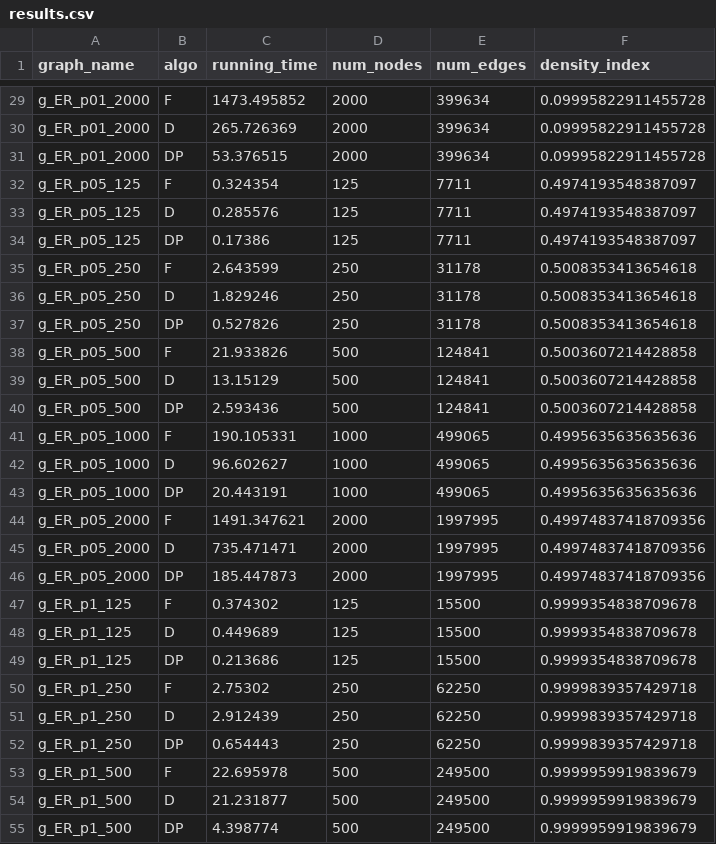
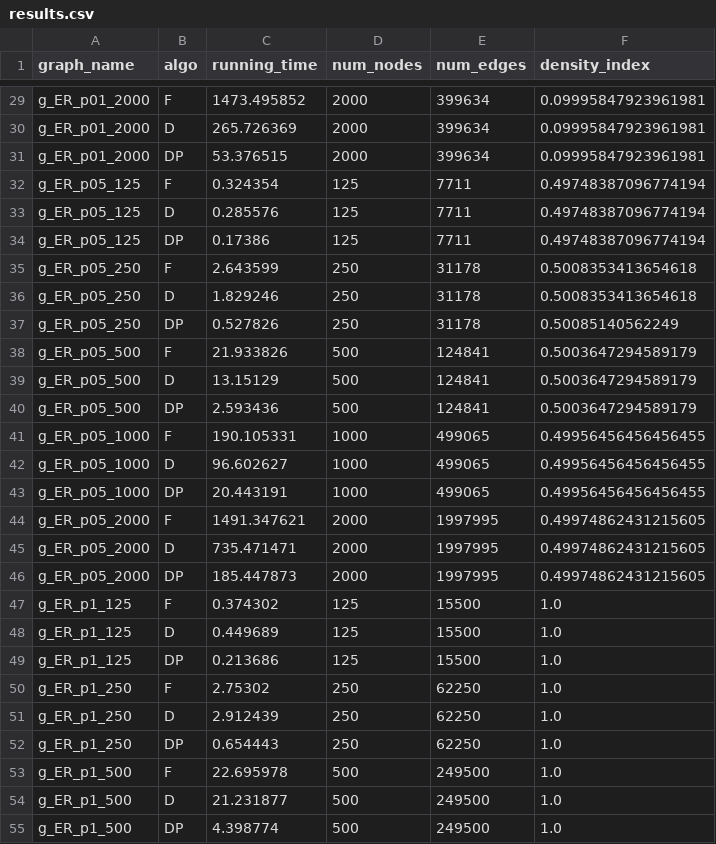
Before and after one commit to claudiarecchia/APSP_project, a CSV file: results/results.csv, drawn as a sheet; only a part is shown, gaps mark what is left out; the diff covers the shown part only; the diff names each change by its address in the sheet, - before the commit and + after, or states it on an @@ line.

```diff
--- a/results/results.csv
+++ b/results/results.csv
-F29:F31 (density_index): 0.09995822911455728
+F29:F31 (density_index): 0.09995847923961981
-F32:F34 (density_index): 0.4974193548387097
+F32:F34 (density_index): 0.49748387096774194
-F37 (density_index): 0.5008353413654618
+F37 (density_index): 0.50085140562249
-F38:F40 (density_index): 0.5003607214428858
+F38:F40 (density_index): 0.5003647294589179
-F41:F43 (density_index): 0.4995635635635636
+F41:F43 (density_index): 0.49956456456456455
-F44:F46 (density_index): 0.49974837418709356
+F44:F46 (density_index): 0.49974862431215605
-F47:F49 (density_index): 0.9999354838709678
+F47:F49 (density_index): 1.0
-F50:F52 (density_index): 0.9999839357429718
+F50:F52 (density_index): 1.0
-F53:F55 (density_index): 0.9999959919839679
+F53:F55 (density_index): 1.0
```
Also changed, not shown: 59 edited cells elsewhere in this file, 3 other files.
